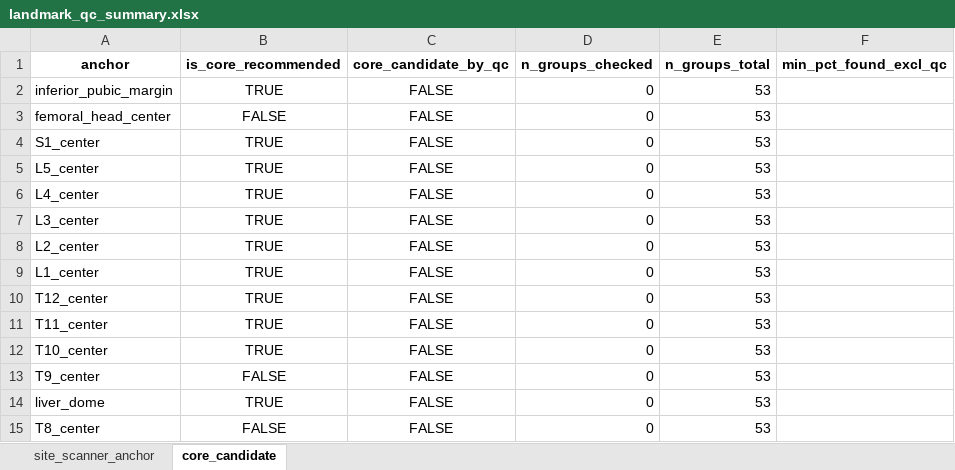
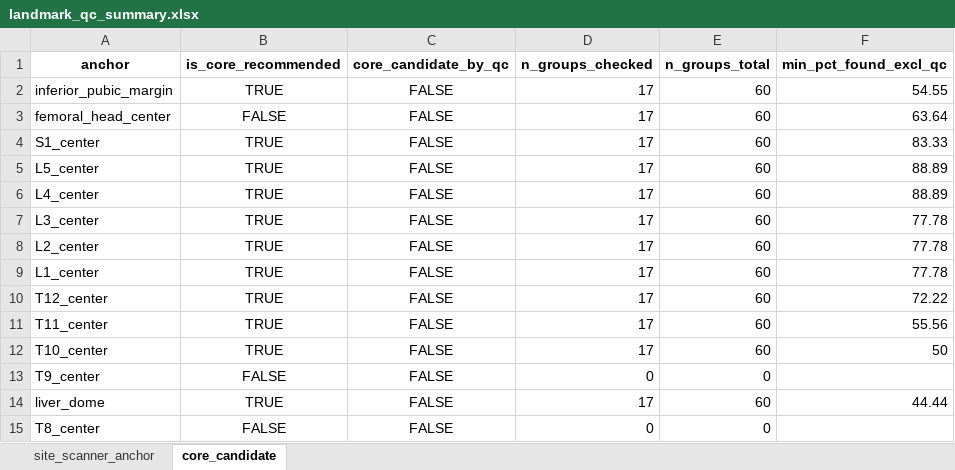
Before and after one commit to JHWannabe/2026-1_Study, an Excel workbook: 연구코드/data/landmark_qc_summary.xlsx, sheet core_candidate, drawn as a sheet; values as stored, in another font and other column widths than the file's, no borders; the diff names each change by its address in the sheet, - before the commit and + after, or states it on an @@ line.

```diff
--- a/연구코드/data/landmark_qc_summary.xlsx (sheet core_candidate)
+++ b/연구코드/data/landmark_qc_summary.xlsx (sheet core_candidate)
-D2:D12 (n_groups_checked): 0
+D2:D12 (n_groups_checked): 17
-E2:E12 (n_groups_total): 53
+E2:E12 (n_groups_total): 60
-F2 (min_pct_found_excl_qc): (empty)
+F2 (min_pct_found_excl_qc): 54.55
-F3 (min_pct_found_excl_qc): (empty)
+F3 (min_pct_found_excl_qc): 63.64
-F4 (min_pct_found_excl_qc): (empty)
+F4 (min_pct_found_excl_qc): 83.33
-F5:F6 (min_pct_found_excl_qc): (empty)
+F5:F6 (min_pct_found_excl_qc): 88.89
-F7:F9 (min_pct_found_excl_qc): (empty)
+F7:F9 (min_pct_found_excl_qc): 77.78
-F10 (min_pct_found_excl_qc): (empty)
+F10 (min_pct_found_excl_qc): 72.22
-F11 (min_pct_found_excl_qc): (empty)
+F11 (min_pct_found_excl_qc): 55.56
-F12 (min_pct_found_excl_qc): (empty)
+F12 (min_pct_found_excl_qc): 50
-E13 (n_groups_total): 53
+E13 (n_groups_total): 0
-D14 (n_groups_checked): 0
+D14 (n_groups_checked): 17
-E14 (n_groups_total): 53
+E14 (n_groups_total): 60
-F14 (min_pct_found_excl_qc): (empty)
+F14 (min_pct_found_excl_qc): 44.44
-E15 (n_groups_total): 53
+E15 (n_groups_total): 0
```
Also changed, not shown: sheet site_scanner_anchor, 연구코드/data/강남/metadata/gangnam_patient_metadata.xlsx, 연구코드/data/신촌/metadata/sinchon_patient_metadata.xlsx, 15 other files.
